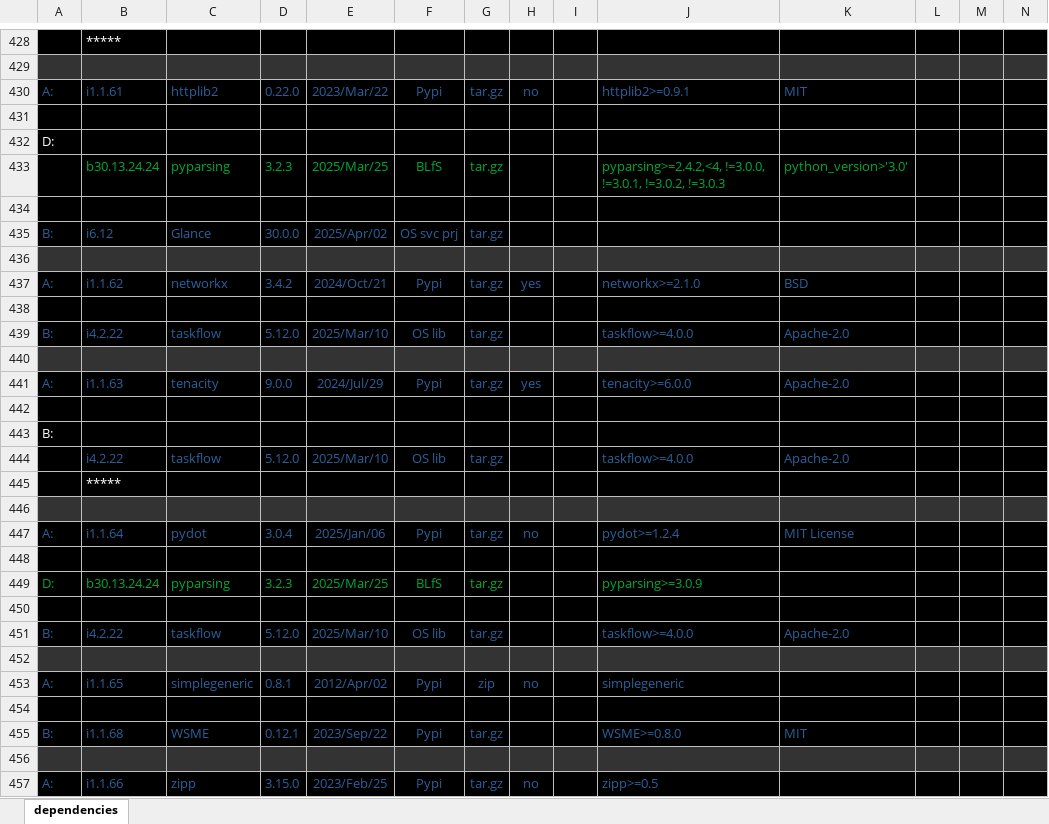
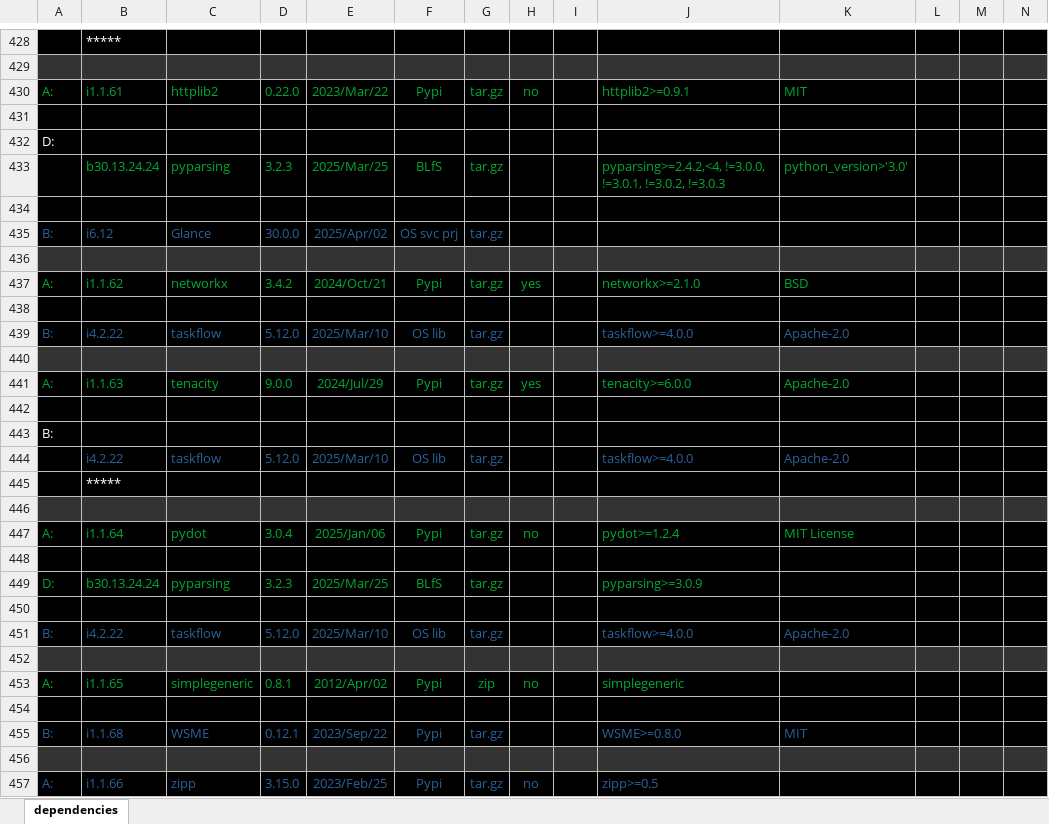
Before and after one commit to sevilla-larry/OpenStack-scripts, an Excel workbook: 25.1.Epoxy/dependencies.xlsx, sheet dependencies, drawn as a sheet; only a part is shown, gaps mark what is left out; values as stored, in another font and other column widths than the file's, no borders; the diff names each change by its address in the sheet, - before the commit and + after, or states it on an @@ line.

```diff
--- a/25.1.Epoxy/dependencies.xlsx (sheet dependencies)
+++ b/25.1.Epoxy/dependencies.xlsx (sheet dependencies)
-A430:H430 text colour: #2A6099
+A430:H430 text colour: #00A933
-J430:K430 text colour: #2A6099
+J430:K430 text colour: #00A933
-A437:H437 text colour: #2A6099
+A437:H437 text colour: #00A933
-J437:K437 text colour: #2A6099
+J437:K437 text colour: #00A933
-A441:H441 text colour: #2A6099
+A441:H441 text colour: #00A933
-J441:K441 text colour: #2A6099
+J441:K441 text colour: #00A933
-A447:H447 text colour: #2A6099
+A447:H447 text colour: #00A933
-J447:K447 text colour: #2A6099
+J447:K447 text colour: #00A933
-A453:H453 text colour: #2A6099
+A453:H453 text colour: #00A933
-J453 text colour: #2A6099
+J453 text colour: #00A933
```
Also changed, not shown: 8 other files.
